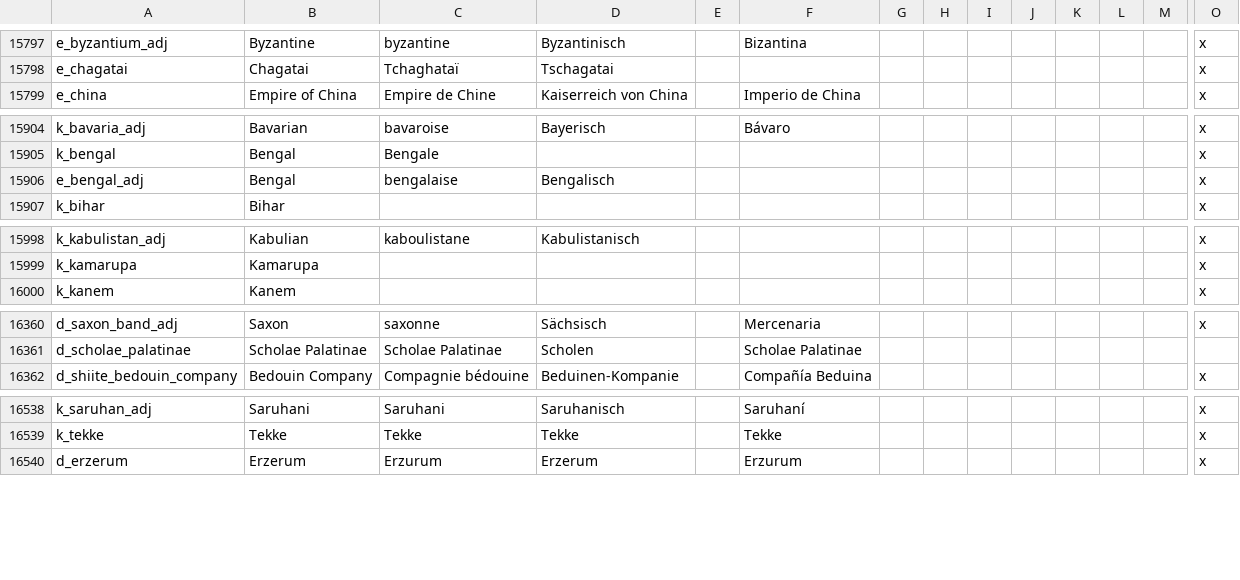
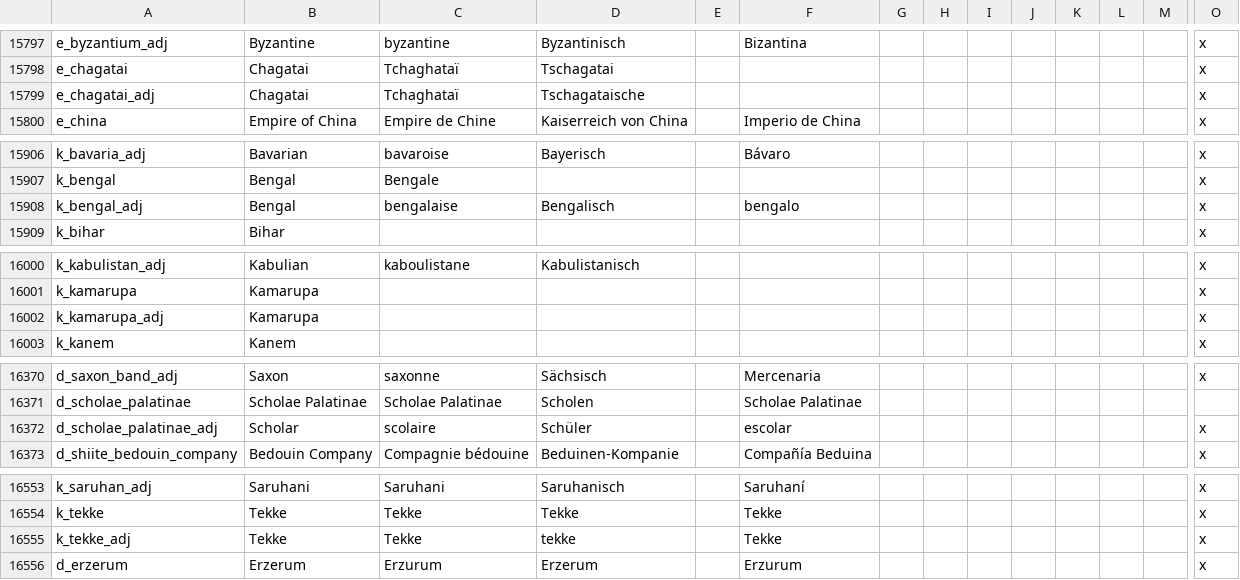
Before and after one commit to Aerotinge/TingedSlate, a CSV file: localisation/00_landed_titles.csv, drawn as a sheet; only a part is shown, gaps mark what is left out; addresses are those after the commit; rows hold the shown columns only; the diff covers the shown part only; the diff names each change by its address in the sheet, - before the commit and + after, or states it on an @@ line.

```diff
--- a/localisation/00_landed_titles.csv
+++ b/localisation/00_landed_titles.csv
+row 15799: e_chagatai_adj | Chagatai | Tchaghataï | Tschagataische |  |  |  |  |  |  |  |  |  | x
-A15908: e_bengal_adj
+A15908: k_bengal_adj
-F15908: (empty)
+F15908: bengalo
+row 16002: k_kamarupa_adj | Kamarupa |  |  |  |  |  |  |  |  |  |  |  | x
+row 16372: d_scholae_palatinae_adj | Scholar | scolaire | Schüler |  | escolar |  |  |  |  |  |  |  | x
+row 16555: k_tekke_adj | Tekke | Tekke | tekke |  | Tekke |  |  |  |  |  |  |  | x
```
Also changed, not shown: 10 added rows, 19 removed rows and 2 moved rows elsewhere in this file, 1 other file.
